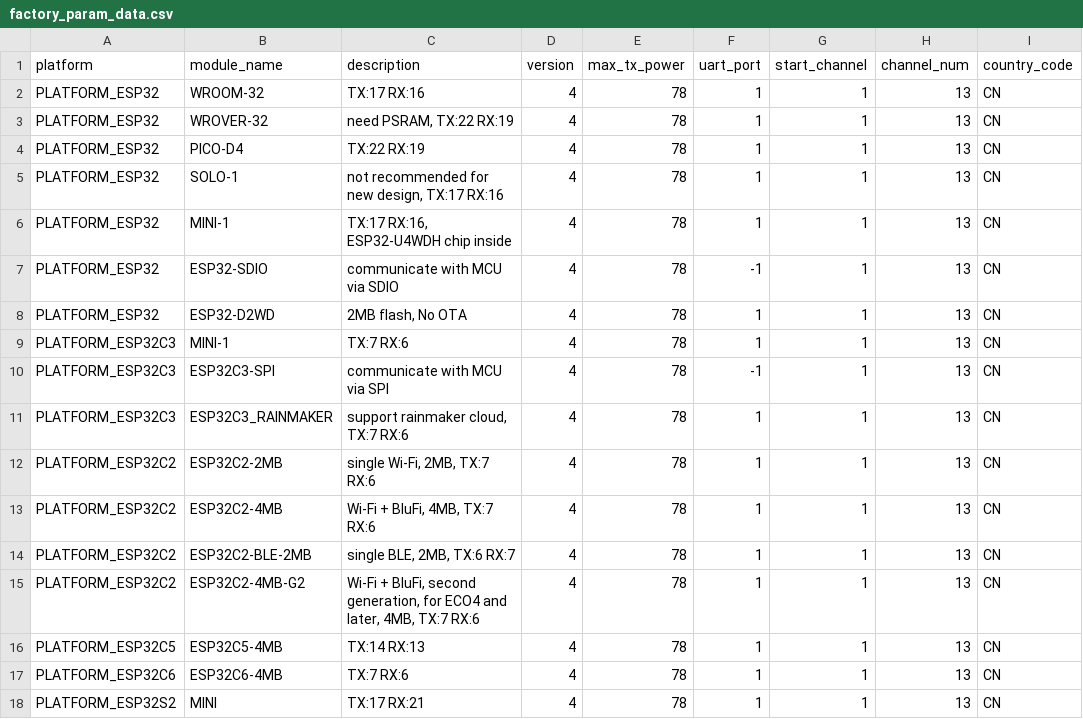
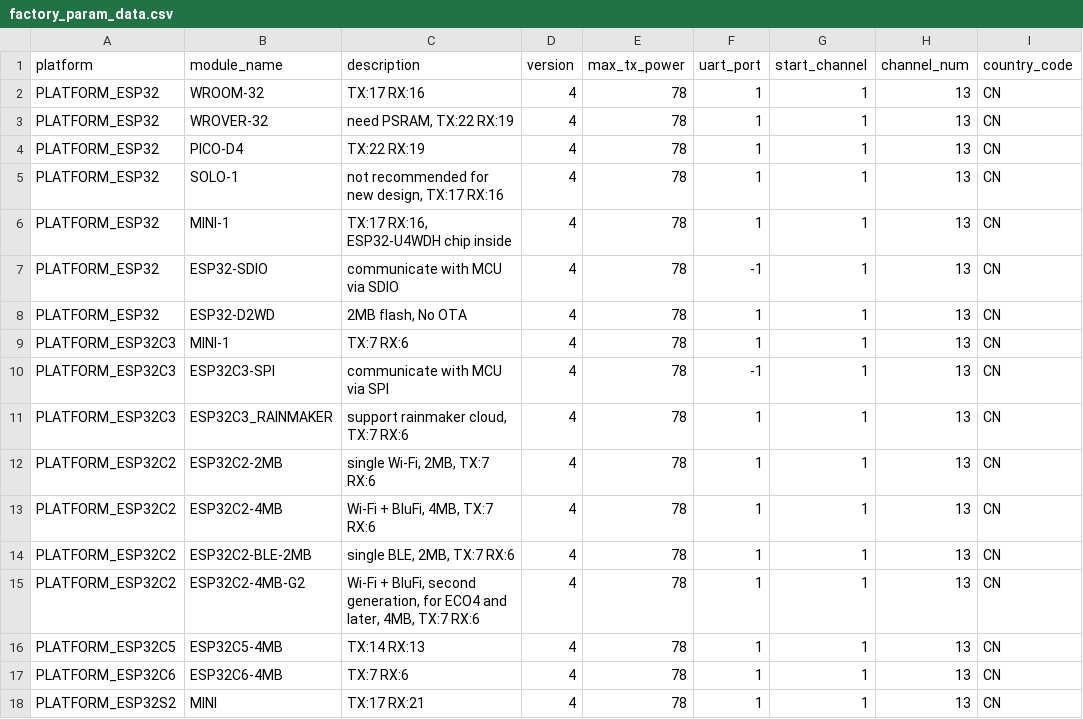
Before and after one commit to yuancheng116/esp-at, a CSV file: components/customized_partitions/raw_data/factory_param/factory_param_data.csv, drawn as a sheet; only a part is shown; the diff names each change by its address in the sheet, - before the commit and + after, or states it on an @@ line.

Commit message:
AT串口改为默认值

```diff
--- a/components/customized_partitions/raw_data/factory_param/factory_param_data.csv
+++ b/components/customized_partitions/raw_data/factory_param/factory_param_data.csv
-C14 (description): single BLE, 2MB, TX:6 RX:7
+C14 (description): single BLE, 2MB, TX:7 RX:6
```
